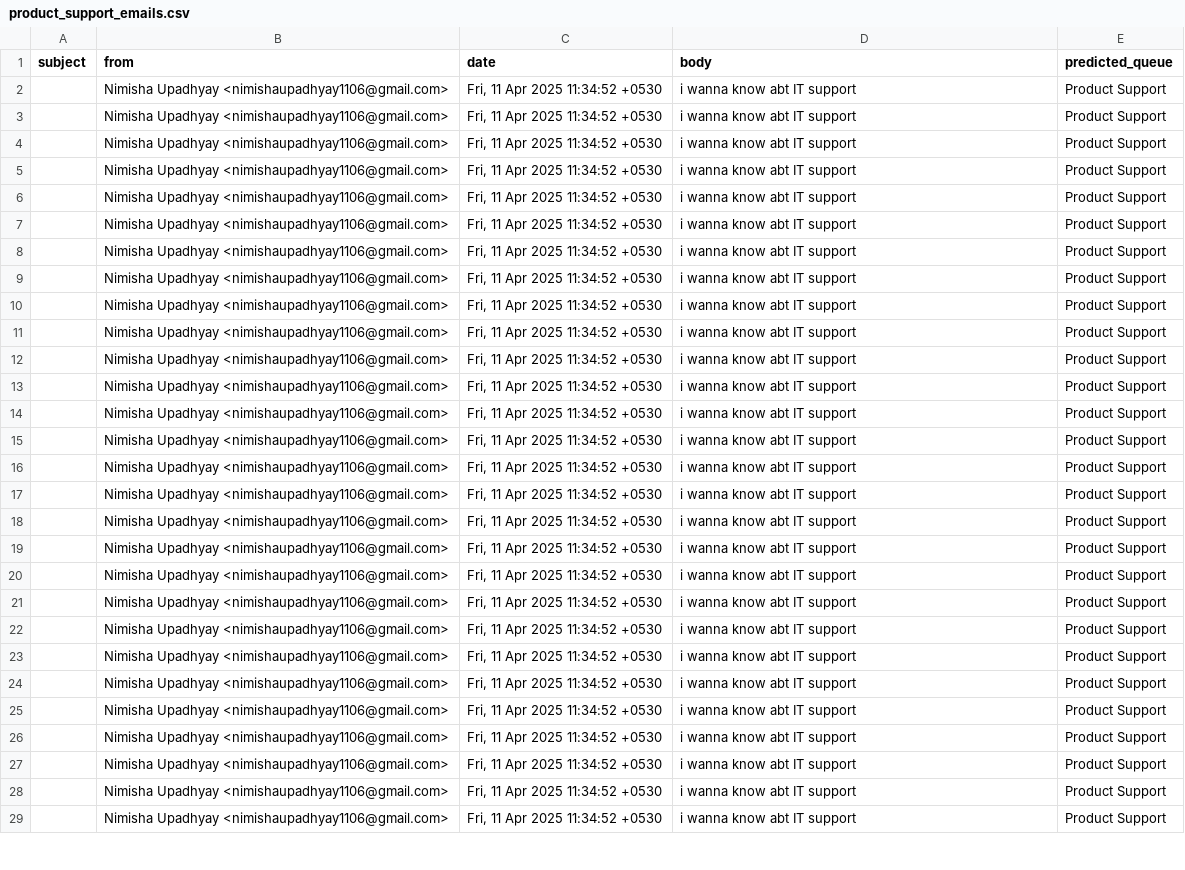
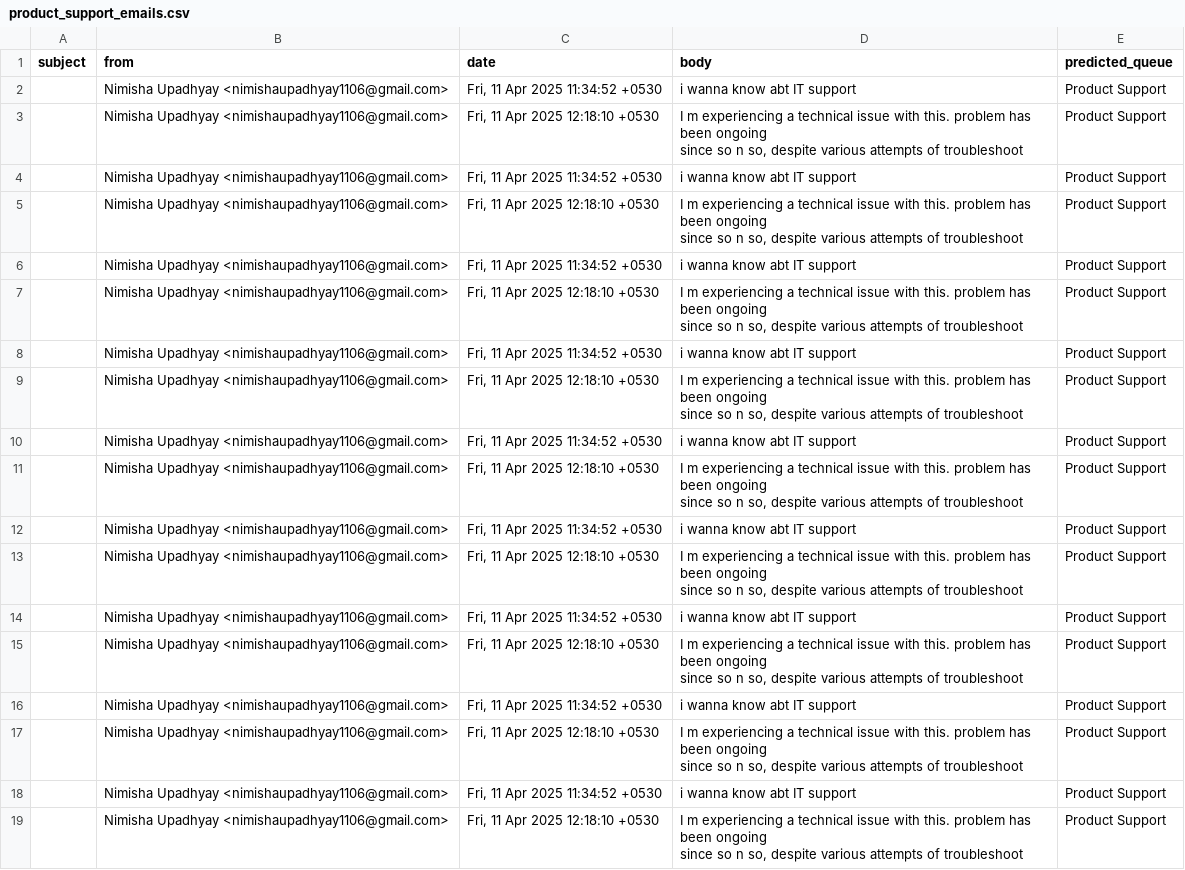
Before and after one commit to ParthAnand-06/hackathon-trial, a CSV file: product_support_emails.csv, drawn as a sheet; only a part is shown; the diff covers the shown part only.

```diff
--- a/product_support_emails.csv
+++ b/product_support_emails.csv
@@ -3,55 +3,44 @@ subject,from,date,body,predicted_queue
 ",Product Support
+,Nimisha Upadhyay <nimishaupadhyay1106@gmail.com>,"Fri, 11 Apr 2025 12:18:10 +0530","I m experiencing a technical issue with this. problem has been ongoing
+since  so n so, despite various attempts of troubleshoot
+",Product Support
 ,Nimisha Upadhyay <nimishaupadhyay1106@gmail.com>,"Fri, 11 Apr 2025 11:34:52 +0530","i wanna know abt IT support
 ",Product Support
+,Nimisha Upadhyay <nimishaupadhyay1106@gmail.com>,"Fri, 11 Apr 2025 12:18:10 +0530","I m experiencing a technical issue with this. problem has been ongoing
+since  so n so, despite various attempts of troubleshoot
+",Product Support
 ,Nimisha Upadhyay <nimishaupadhyay1106@gmail.com>,"Fri, 11 Apr 2025 11:34:52 +0530","i wanna know abt IT support
 ",Product Support
+,Nimisha Upadhyay <nimishaupadhyay1106@gmail.com>,"Fri, 11 Apr 2025 12:18:10 +0530","I m experiencing a technical issue with this. problem has been ongoing
+since  so n so, despite various attempts of troubleshoot
+",Product Support
 ,Nimisha Upadhyay <nimishaupadhyay1106@gmail.com>,"Fri, 11 Apr 2025 11:34:52 +0530","i wanna know abt IT support
 ",Product Support
+,Nimisha Upadhyay <nimishaupadhyay1106@gmail.com>,"Fri, 11 Apr 2025 12:18:10 +0530","I m experiencing a technical issue with this. problem has been ongoing
+since  so n so, despite various attempts of troubleshoot
+",Product Support
 ,Nimisha Upadhyay <nimishaupadhyay1106@gmail.com>,"Fri, 11 Apr 2025 11:34:52 +0530","i wanna know abt IT support
 ",Product Support
+,Nimisha Upadhyay <nimishaupadhyay1106@gmail.com>,"Fri, 11 Apr 2025 12:18:10 +0530","I m experiencing a technical issue with this. problem has been ongoing
+since  so n so, despite various attempts of troubleshoot
+",Product Support
 ,Nimisha Upadhyay <nimishaupadhyay1106@gmail.com>,"Fri, 11 Apr 2025 11:34:52 +0530","i wanna know abt IT support
 ",Product Support
+,Nimisha Upadhyay <nimishaupadhyay1106@gmail.com>,"Fri, 11 Apr 2025 12:18:10 +0530","I m experiencing a technical issue with this. problem has been ongoing
+since  so n so, despite various attempts of troubleshoot
+",Product Support
 ,Nimisha Upadhyay <nimishaupadhyay1106@gmail.com>,"Fri, 11 Apr 2025 11:34:52 +0530","i wanna know abt IT support
 ",Product Support
+,Nimisha Upadhyay <nimishaupadhyay1106@gmail.com>,"Fri, 11 Apr 2025 12:18:10 +0530","I m experiencing a technical issue with this. problem has been ongoing
+since  so n so, despite various attempts of troubleshoot
+",Product Support
 ,Nimisha Upadhyay <nimishaupadhyay1106@gmail.com>,"Fri, 11 Apr 2025 11:34:52 +0530","i wanna know abt IT support
 ",Product Support
+,Nimisha Upadhyay <nimishaupadhyay1106@gmail.com>,"Fri, 11 Apr 2025 12:18:10 +0530","I m experiencing a technical issue with this. problem has been ongoing
+since  so n so, despite various attempts of troubleshoot
+",Product Support
 ,Nimisha Upadhyay <nimishaupadhyay1106@gmail.com>,"Fri, 11 Apr 2025 11:34:52 +0530","i wanna know abt IT support
 ",Product Support
-,Nimisha Upadhyay <nimishaupadhyay1106@gmail.com>,"Fri, 11 Apr 2025 11:34:52 +0530","i wanna know abt IT support
-",Product Support
-,Nimisha Upadhyay <nimishaupadhyay1106@gmail.com>,"Fri, 11 Apr 2025 11:34:52 +0530","i wanna know abt IT support
-",Product Support
-,Nimisha Upadhyay <nimishaupadhyay1106@gmail.com>,"Fri, 11 Apr 2025 11:34:52 +0530","i wanna know abt IT support
-",Product Support
-,Nimisha Upadhyay <nimishaupadhyay1106@gmail.com>,"Fri, 11 Apr 2025 11:34:52 +0530","i wanna know abt IT support
-",Product Support
-,Nimisha Upadhyay <nimishaupadhyay1106@gmail.com>,"Fri, 11 Apr 2025 11:34:52 +0530","i wanna know abt IT support
-",Product Support
-,Nimisha Upadhyay <nimishaupadhyay1106@gmail.com>,"Fri, 11 Apr 2025 11:34:52 +0530","i wanna know abt IT support
-",Product Support
-,Nimisha Upadhyay <nimishaupadhyay1106@gmail.com>,"Fri, 11 Apr 2025 11:34:52 +0530","i wanna know abt IT support
-",Product Support
-,Nimisha Upadhyay <nimishaupadhyay1106@gmail.com>,"Fri, 11 Apr 2025 11:34:52 +0530","i wanna know abt IT support
-",Product Support
-,Nimisha Upadhyay <nimishaupadhyay1106@gmail.com>,"Fri, 11 Apr 2025 11:34:52 +0530","i wanna know abt IT support
-",Product Support
-,Nimisha Upadhyay <nimishaupadhyay1106@gmail.com>,"Fri, 11 Apr 2025 11:34:52 +0530","i wanna know abt IT support
-",Product Support
-,Nimisha Upadhyay <nimishaupadhyay1106@gmail.com>,"Fri, 11 Apr 2025 11:34:52 +0530","i wanna know abt IT support
-",Product Support
-,Nimisha Upadhyay <nimishaupadhyay1106@gmail.com>,"Fri, 11 Apr 2025 11:34:52 +0530","i wanna know abt IT support
-",Product Support
-,Nimisha Upadhyay <nimishaupadhyay1106@gmail.com>,"Fri, 11 Apr 2025 11:34:52 +0530","i wanna know abt IT support
-",Product Support
-,Nimisha Upadhyay <nimishaupadhyay1106@gmail.com>,"Fri, 11 Apr 2025 11:34:52 +0530","i wanna know abt IT support
-",Product Support
-,Nimisha Upadhyay <nimishaupadhyay1106@gmail.com>,"Fri, 11 Apr 2025 11:34:52 +0530","i wanna know abt IT support
-",Product Support
-,Nimisha Upadhyay <nimishaupadhyay1106@gmail.com>,"Fri, 11 Apr 2025 11:34:52 +0530","i wanna know abt IT support
-",Product Support
-,Nimisha Upadhyay <nimishaupadhyay1106@gmail.com>,"Fri, 11 Apr 2025 11:34:52 +0530","i wanna know abt IT support
-",Product Support
-,Nimisha Upadhyay <nimishaupadhyay1106@gmail.com>,"Fri, 11 Apr 2025 11:34:52 +0530","i wanna know abt IT support
-",Product Support
-,Nimisha Upadhyay <nimishaupadhyay1106@gmail.com>,"Fri, 11 Apr 2025 11:34:52 +0530","i wanna know abt IT support
-",Product Support
+,Nimisha Upadhyay <nimishaupadhyay1106@gmail.com>,"Fri, 11 Apr 2025 12:18:10 +0530","I m experiencing a technical issue with this. problem has been ongoing
+since  so n so, despite various attempts of troubleshoot
+",Product Support
```
Also changed, not shown: 17 removed rows elsewhere in this file, 4 other files.
